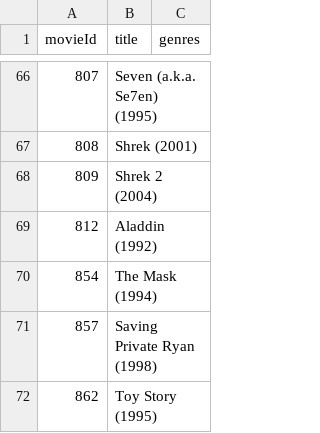
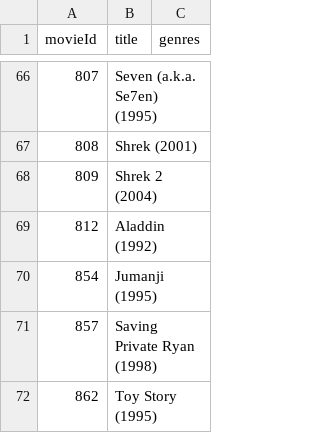
Before and after one commit to Xabilahu/Euskoflix, a CSV file: Euskoflix/src/main/resources/eus/ehu/euskoflix/movie-titles.csv, drawn as a sheet; only a part is shown, gaps mark what is left out.

```diff
--- a/Euskoflix/src/main/resources/eus/ehu/euskoflix/movie-titles.csv
+++ b/Euskoflix/src/main/resources/eus/ehu/euskoflix/movie-titles.csv
@@ -69,3 +69,3 @@ movieId,title,genres
 812,Aladdin (1992)
-854,The Mask (1994)
+854,Jumanji (1995)
 857,Saving Private Ryan (1998)
```
Also changed, not shown: Euskoflix/src/main/resources/eus/ehu/euskoflix/movie-links.csv.
